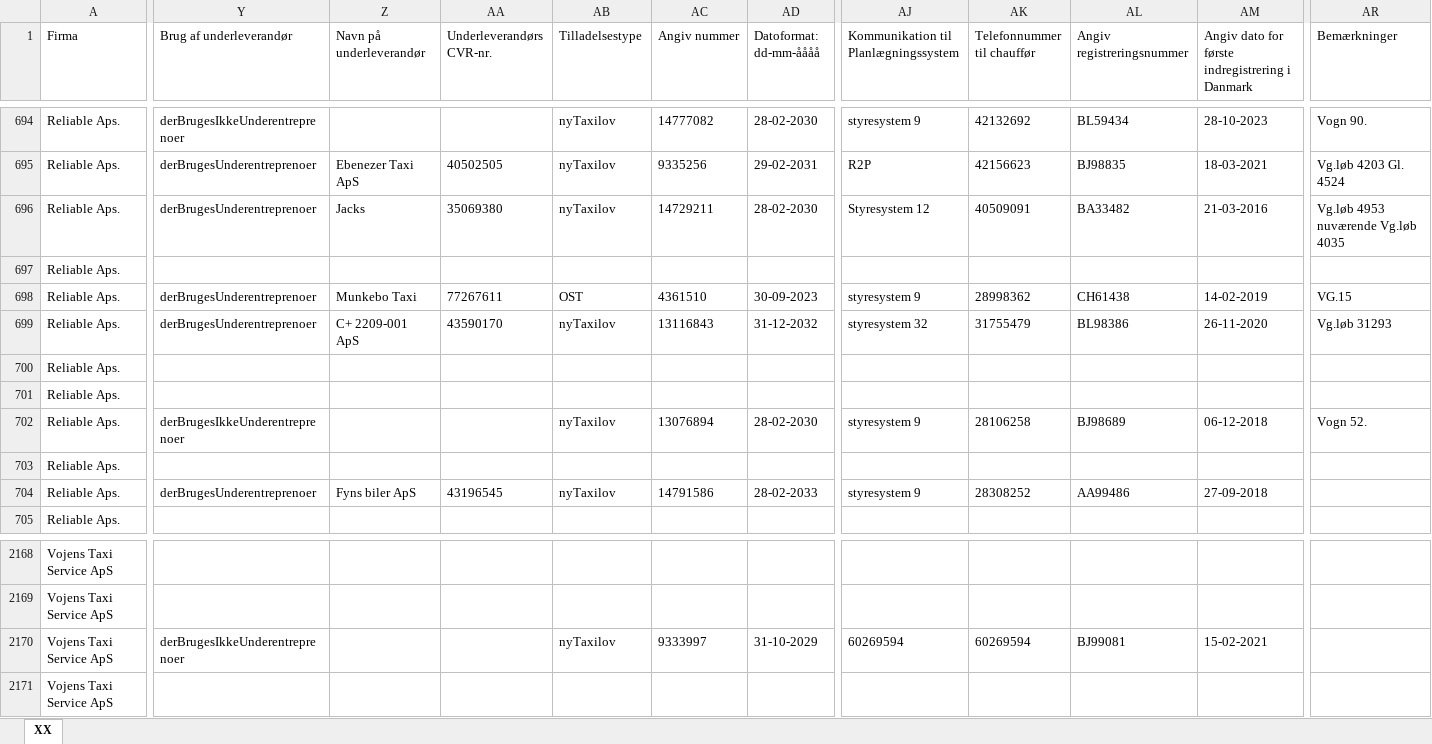
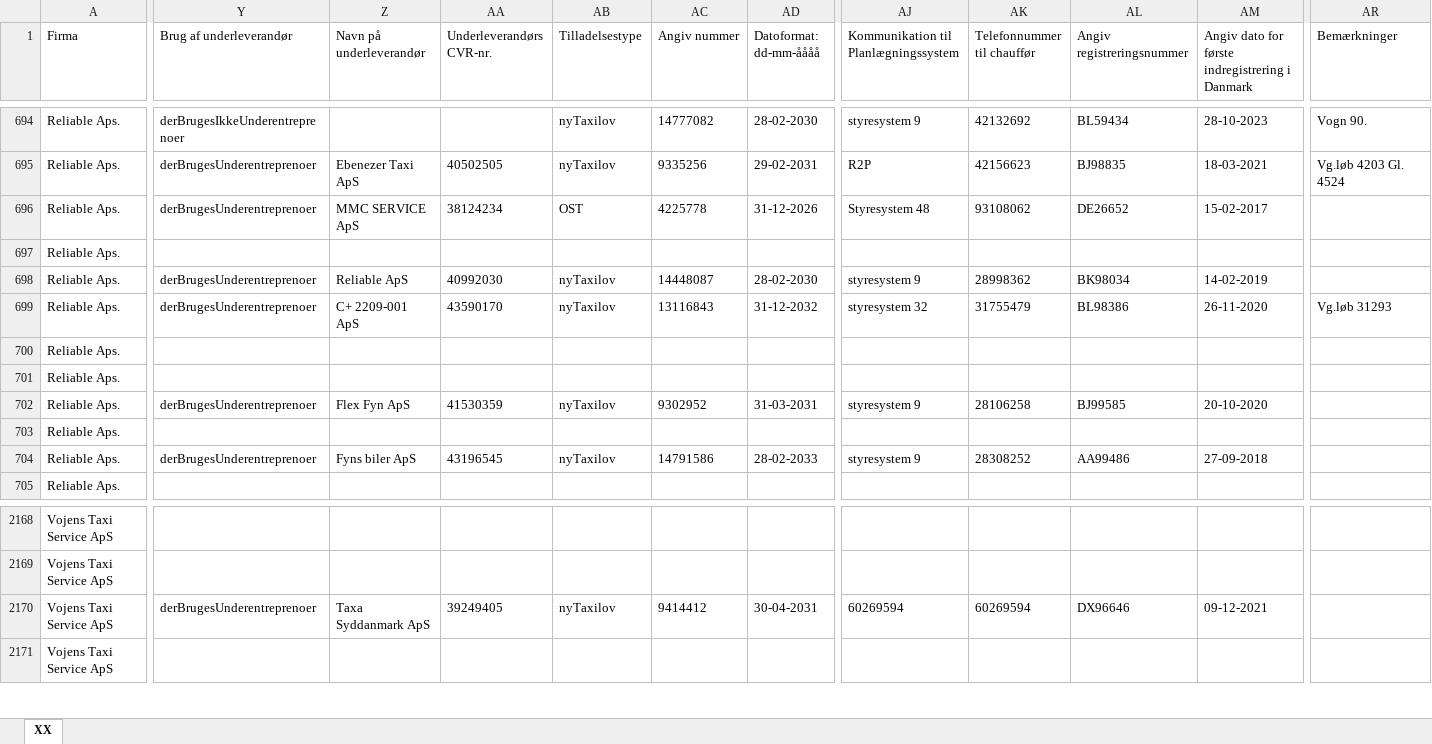
Before and after one commit to Emilbk/AHK, an Excel workbook: Ethics/Genudbud FG8 - FlexGaranti.xlsx, sheet XX, drawn as a sheet; only a part is shown, gaps mark what is left out; values as stored, in another font and other column widths than the file's, no borders; the diff covers the shown part only; the diff names each change by its address in the sheet, - before the commit and + after, or states it on an @@ line.

```diff
--- a/Ethics/Genudbud FG8 - FlexGaranti.xlsx (sheet XX)
+++ b/Ethics/Genudbud FG8 - FlexGaranti.xlsx (sheet XX)
-Z696 (Navn på underleverandør): Jacks
+Z696 (Navn på underleverandør): MMC SERVICE ApS
-AA696 (Underleverandørs CVR-nr.): 35069380
+AA696 (Underleverandørs CVR-nr.): 38124234
-AB696 (Tilladelsestype): nyTaxilov
+AB696 (Tilladelsestype): OST
-AC696 (Angiv nummer): 14729211
+AC696 (Angiv nummer): 4225778
-AD696 (Datoformat: dd-mm-åååå): 28-02-2030
+AD696 (Datoformat: dd-mm-åååå): 31-12-2026
-AJ696: Styresystem 12
+AJ696: Styresystem 48
-AK696 (Telefonnummer til chauffør): 40509091
+AK696 (Telefonnummer til chauffør): 93108062
-AL696 (Angiv registreringsnummer): BA33482
+AL696 (Angiv registreringsnummer): DE26652
-AM696: 21-03-2016
+AM696: 15-02-2017
-AR696 (Bemærkninger): Vg.løb 4953 nuværende Vg.løb 4035
+AR696 (Bemærkninger): (empty)
-Z698 (Navn på underleverandør): Munkebo Taxi
+Z698 (Navn på underleverandør): Reliable ApS
-AA698 (Underleverandørs CVR-nr.): 77267611
+AA698 (Underleverandørs CVR-nr.): 40992030
-AB698 (Tilladelsestype): OST
+AB698 (Tilladelsestype): nyTaxilov
-AC698 (Angiv nummer): 4361510
+AC698 (Angiv nummer): 14448087
-AD698 (Datoformat: dd-mm-åååå): 30-09-2023
+AD698 (Datoformat: dd-mm-åååå): 28-02-2030
-AL698 (Angiv registreringsnummer): CH61438
+AL698 (Angiv registreringsnummer): BK98034
-AR698 (Bemærkninger): VG.15
+AR698 (Bemærkninger): (empty)
-Y702 (Brug af underleverandør): derBrugesIkkeUnderentreprenoer
+Y702 (Brug af underleverandør): derBrugesUnderentreprenoer
-Z702 (Navn på underleverandør): (empty)
+Z702 (Navn på underleverandør): Flex Fyn ApS
-AA702 (Underleverandørs CVR-nr.): (empty)
+AA702 (Underleverandørs CVR-nr.): 41530359
-AC702 (Angiv nummer): 13076894
+AC702 (Angiv nummer): 9302952
-AD702 (Datoformat: dd-mm-åååå): 28-02-2030
+AD702 (Datoformat: dd-mm-åååå): 31-03-2031
-AL702 (Angiv registreringsnummer): BJ98689
+AL702 (Angiv registreringsnummer): BJ99585
-AM702: 06-12-2018
+AM702: 20-10-2020
-AR702 (Bemærkninger): Vogn 52.
+AR702 (Bemærkninger): (empty)
-Y2170 (Brug af underleverandør): derBrugesIkkeUnderentreprenoer
+Y2170 (Brug af underleverandør): derBrugesUnderentreprenoer
-Z2170 (Navn på underleverandør): (empty)
+Z2170 (Navn på underleverandør): Taxa Syddanmark ApS
-AA2170 (Underleverandørs CVR-nr.): (empty)
+AA2170 (Underleverandørs CVR-nr.): 39249405
-AC2170 (Angiv nummer): 9333997
+AC2170 (Angiv nummer): 9414412
-AD2170 (Datoformat: dd-mm-åååå): 31-10-2029
+AD2170 (Datoformat: dd-mm-åååå): 30-04-2031
-AL2170 (Angiv registreringsnummer): BJ99081
+AL2170 (Angiv registreringsnummer): DX96646
-AM2170: 15-02-2021
+AM2170: 09-12-2021
```
Also changed, not shown: 242 edited cells elsewhere in this sheet, 2 other files.
